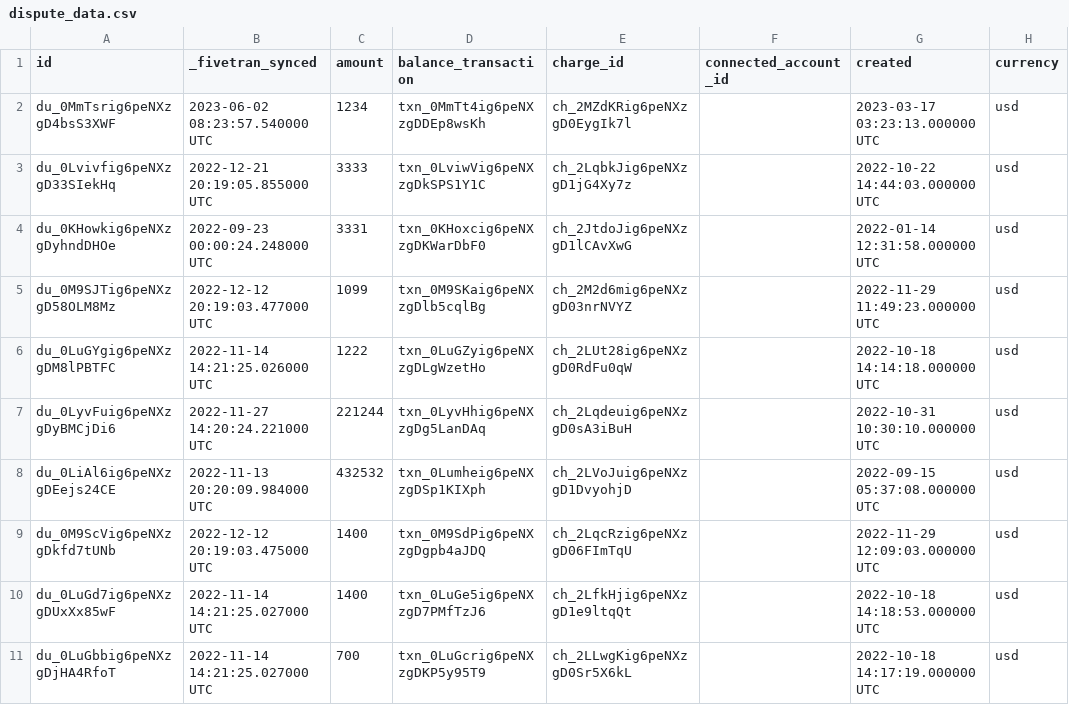
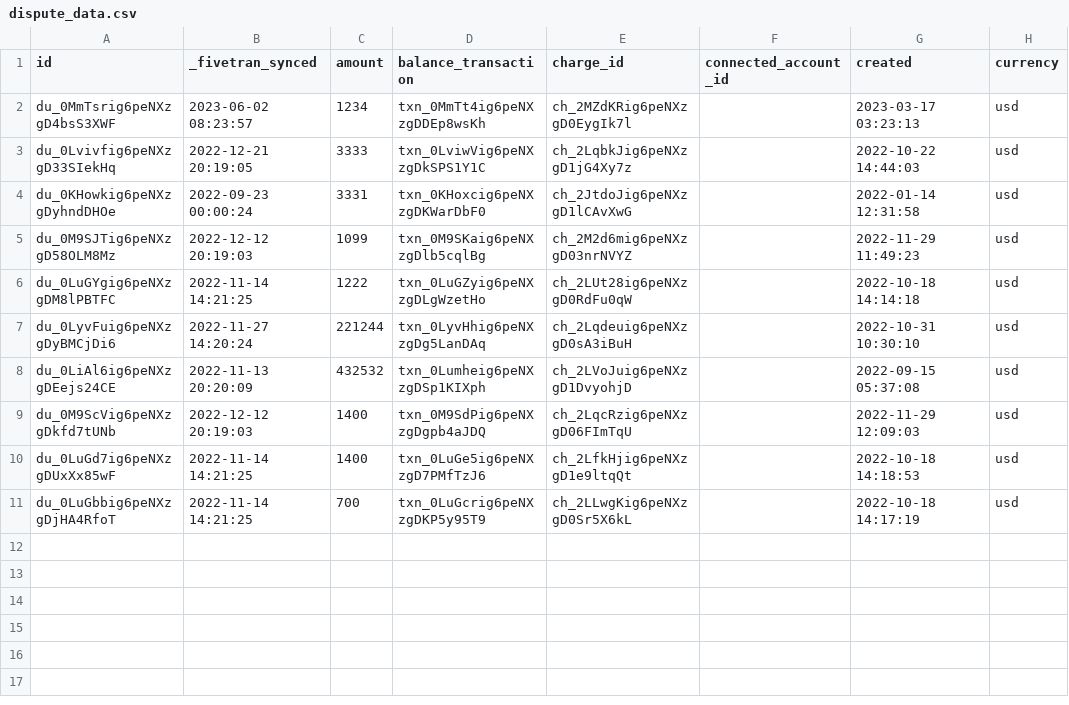
Before and after one commit to fivetran/dbt_stripe_source, a CSV file: integration_tests/seeds/dispute_data.csv, drawn as a sheet; only a part is shown; the diff names each change by its address in the sheet, - before the commit and + after, or states it on an @@ line.

Commit message:
cleanup seed

```diff
--- a/integration_tests/seeds/dispute_data.csv
+++ b/integration_tests/seeds/dispute_data.csv
-B2 (_fivetran_synced): 2023-06-02 08:23:57.540000 UTC
+B2 (_fivetran_synced): 2023-06-02 08:23:57
-G2 (created): 2023-03-17 03:23:13.000000 UTC
+G2 (created): 2023-03-17 03:23:13
-B3 (_fivetran_synced): 2022-12-21 20:19:05.855000 UTC
+B3 (_fivetran_synced): 2022-12-21 20:19:05
-G3 (created): 2022-10-22 14:44:03.000000 UTC
+G3 (created): 2022-10-22 14:44:03
-B4 (_fivetran_synced): 2022-09-23 00:00:24.248000 UTC
+B4 (_fivetran_synced): 2022-09-23 00:00:24
-G4 (created): 2022-01-14 12:31:58.000000 UTC
+G4 (created): 2022-01-14 12:31:58
-B5 (_fivetran_synced): 2022-12-12 20:19:03.477000 UTC
+B5 (_fivetran_synced): 2022-12-12 20:19:03
-G5 (created): 2022-11-29 11:49:23.000000 UTC
+G5 (created): 2022-11-29 11:49:23
-B6 (_fivetran_synced): 2022-11-14 14:21:25.026000 UTC
+B6 (_fivetran_synced): 2022-11-14 14:21:25
-G6 (created): 2022-10-18 14:14:18.000000 UTC
+G6 (created): 2022-10-18 14:14:18
-B7 (_fivetran_synced): 2022-11-27 14:20:24.221000 UTC
+B7 (_fivetran_synced): 2022-11-27 14:20:24
-G7 (created): 2022-10-31 10:30:10.000000 UTC
+G7 (created): 2022-10-31 10:30:10
-B8 (_fivetran_synced): 2022-11-13 20:20:09.984000 UTC
+B8 (_fivetran_synced): 2022-11-13 20:20:09
-G8 (created): 2022-09-15 05:37:08.000000 UTC
+G8 (created): 2022-09-15 05:37:08
-B9 (_fivetran_synced): 2022-12-12 20:19:03.475000 UTC
+B9 (_fivetran_synced): 2022-12-12 20:19:03
-G9 (created): 2022-11-29 12:09:03.000000 UTC
+G9 (created): 2022-11-29 12:09:03
-B10:B11 (_fivetran_synced): 2022-11-14 14:21:25.027000 UTC
+B10:B11 (_fivetran_synced): 2022-11-14 14:21:25
-G10 (created): 2022-10-18 14:18:53.000000 UTC
+G10 (created): 2022-10-18 14:18:53
-G11 (created): 2022-10-18 14:17:19.000000 UTC
+G11 (created): 2022-10-18 14:17:19
```
Also changed, not shown: integration_tests/seeds/transfer_data.csv.
